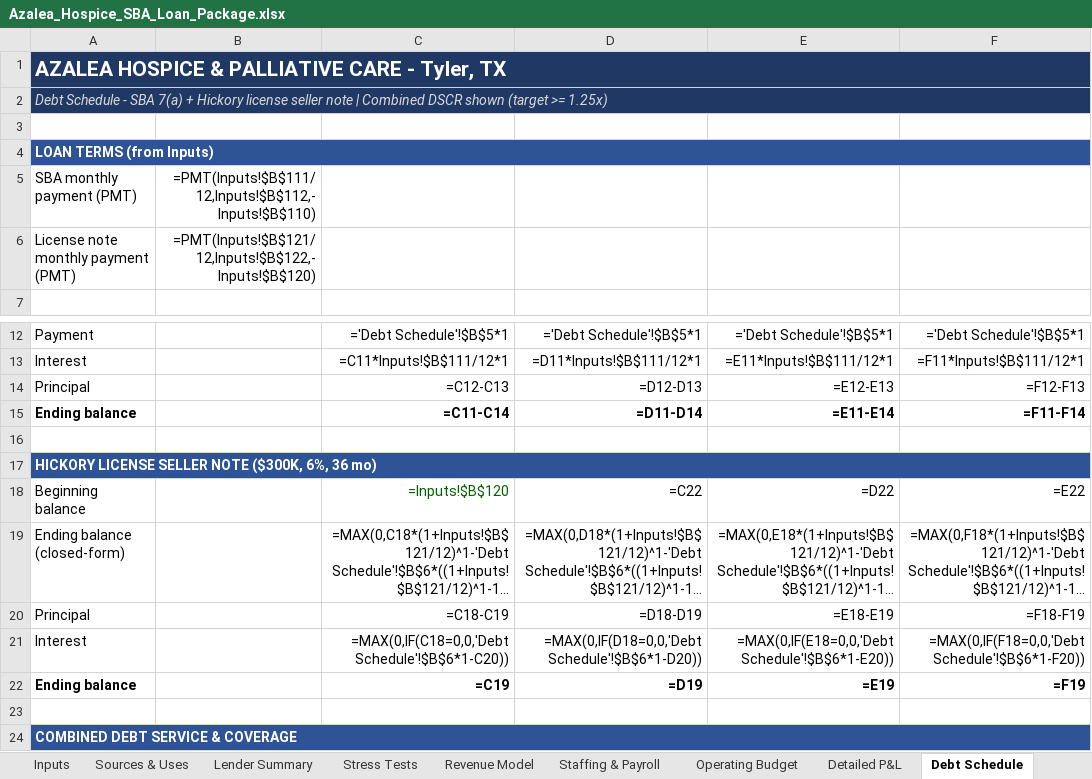
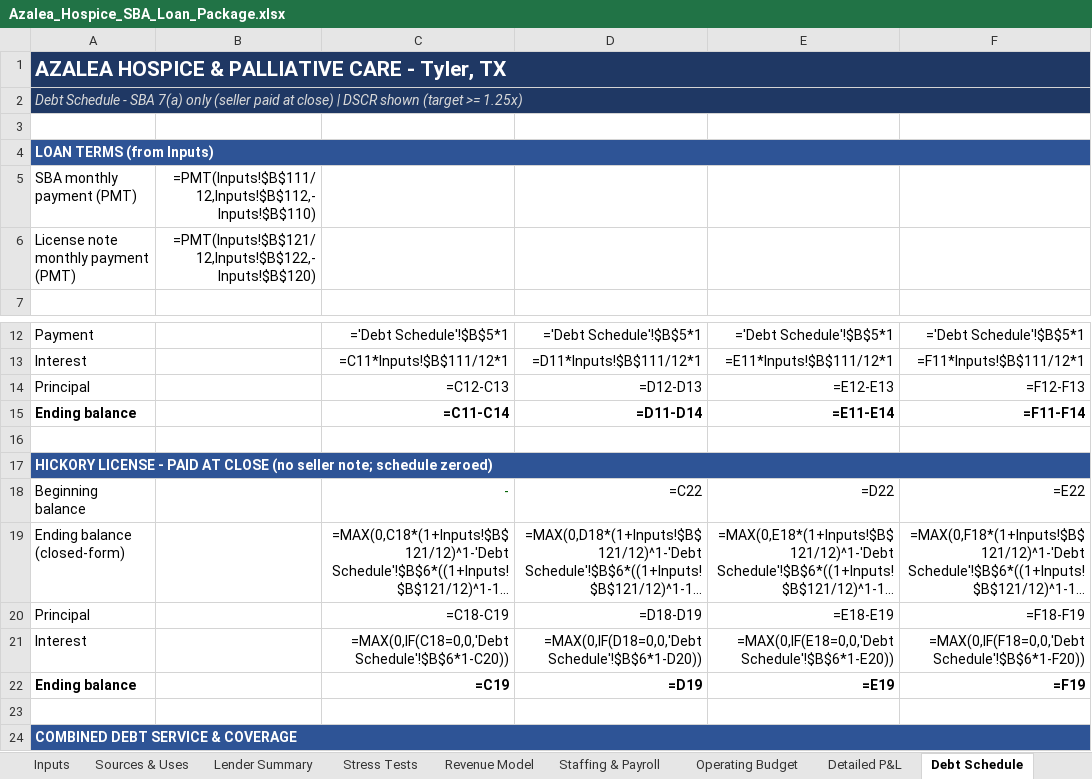
Before and after one commit to geoffschackmann1/genai-launchpad, an Excel workbook: sba_application/09_financial_model/Azalea_Hospice_SBA_Loan_Package.xlsx, sheet Debt Schedule, drawn as a sheet; only a part is shown, gaps mark what is left out; long unchanged cells end in …; values as stored, in another font and other column widths than the file's, no borders; formulas without a stored value are shown as written; the diff names each change by its address in the sheet, - before the commit and + after, or states it on an @@ line.

```diff
--- a/sba_application/09_financial_model/Azalea_Hospice_SBA_Loan_Package.xlsx (sheet Debt Schedule)
+++ b/sba_application/09_financial_model/Azalea_Hospice_SBA_Loan_Package.xlsx (sheet Debt Schedule)
-A2: …SBA 7(a) + Hickory license seller note | Combined DSCR shown…
+A2: …SBA 7(a) only (seller paid at close) | DSCR shown…
-A17: HICKORY LICENSE SELLER NOTE ($300K, 6%, 36 mo)
+A17: HICKORY LICENSE - PAID AT CLOSE (no seller note; schedule zeroed)
-C18: =Inputs!$B$120
+C18: -
```
Also changed, not shown: sheet Sources & Uses, sheet Inputs, sheet Lender Summary, sheet Cash Flow & BS, 2 other files.
